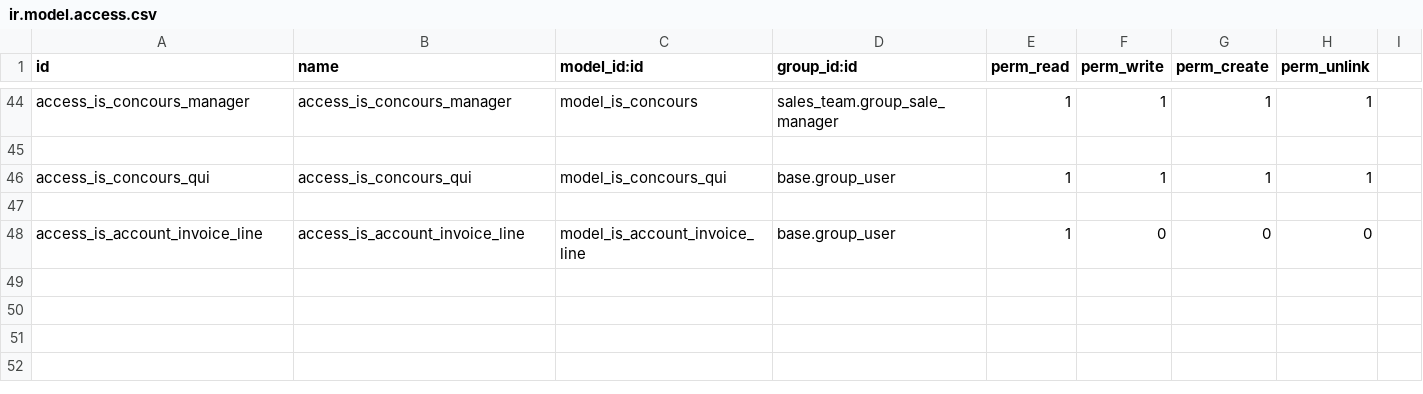
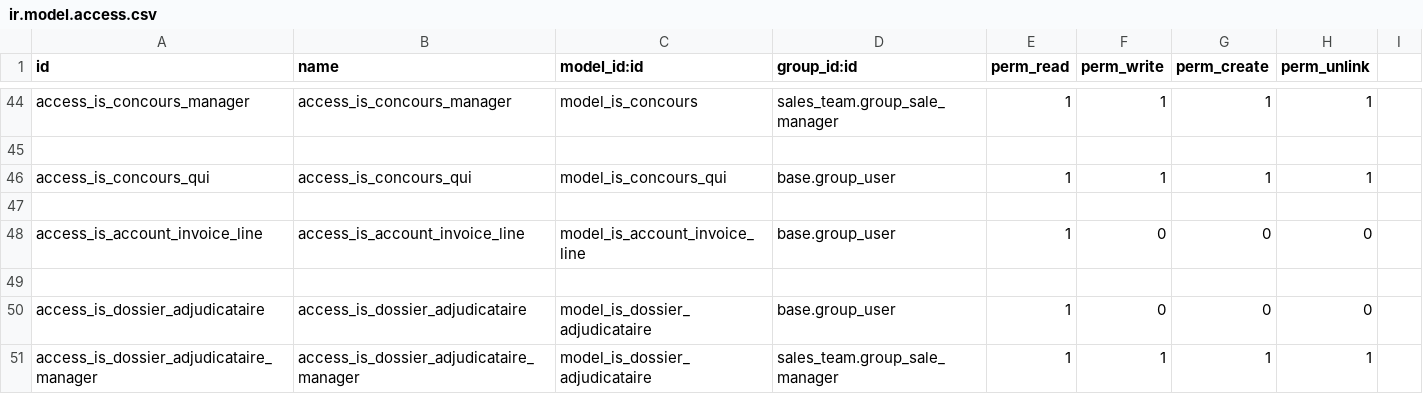
Before and after one commit to tonygalmiche/is_dget, a CSV file: security/ir.model.access.csv, drawn as a sheet; only a part is shown, gaps mark what is left out.

```diff
--- a/security/ir.model.access.csv
+++ b/security/ir.model.access.csv
@@ -48 +48,4 @@ access_is_concours_qui,access_is_concours_qui,model_is_concours_qui,base.group_u
 access_is_account_invoice_line,access_is_account_invoice_line,model_is_account_invoice_line,base.group_user,1,0,0,0
+
+access_is_dossier_adjudicataire,access_is_dossier_adjudicataire,model_is_dossier_adjudicataire,base.group_user,1,0,0,0
+access_is_dossier_adjudicataire_manager,access_is_dossier_adjudicataire_manager,model_is_dossier_adjudicataire,sales_team.group_sale_manager,1,1,1,1
```
Also changed, not shown: 2 other files.
